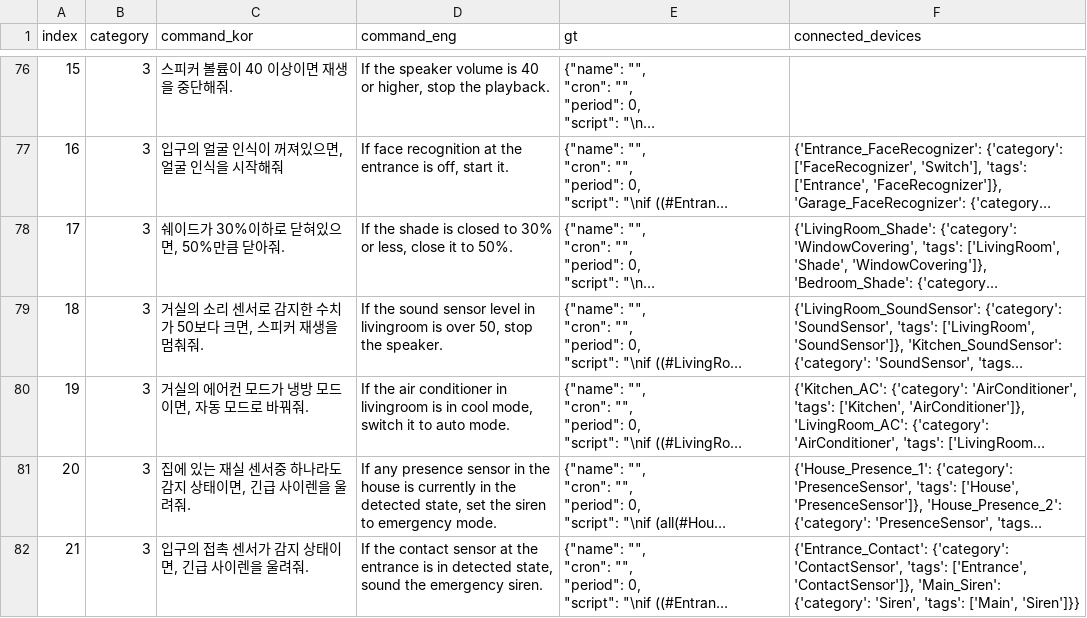
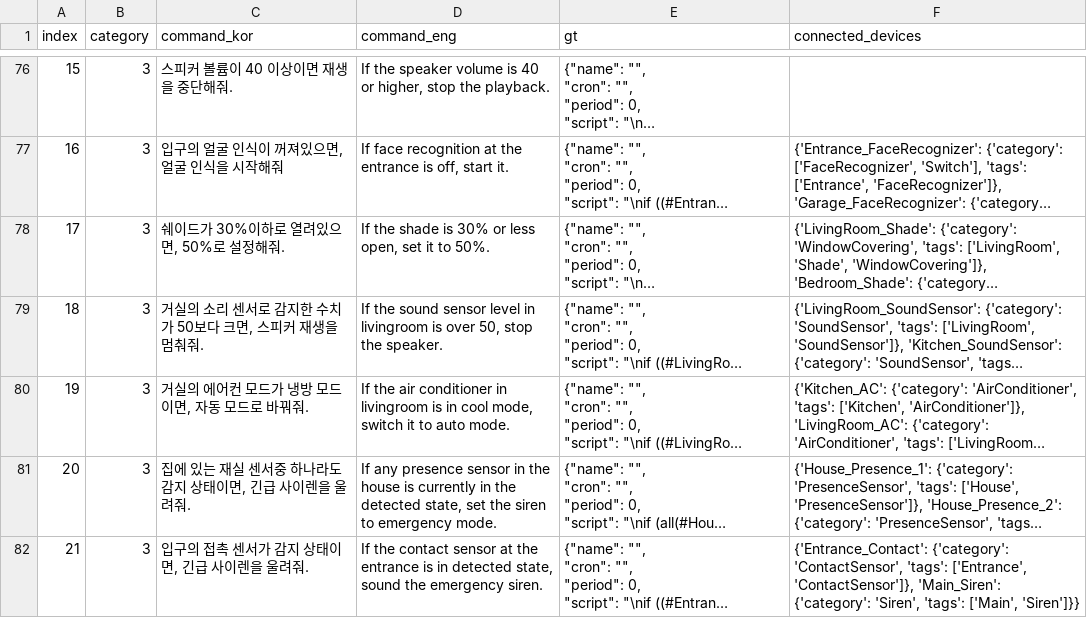
Before and after one commit to Whisoo0817/JoI, a CSV file: local_dataset.csv, drawn as a sheet; only a part is shown, gaps mark what is left out; long unchanged cells end in …; the diff names each change by its address in the sheet, - before the commit and + after, or states it on an @@ line.

```diff
--- a/local_dataset.csv
+++ b/local_dataset.csv
-C78 (command_kor): 쉐이드가 30%이하로 닫혀있으면, 50%만큼 닫아줘.
+C78 (command_kor): 쉐이드가 30%이하로 열려있으면, 50%로 설정해줘.
-D78 (command_eng): …shade is closed to 30% or less, close it to…
+D78 (command_eng): …shade is 30% or less open, set it to…
```
Also changed, not shown: 18 other files.
